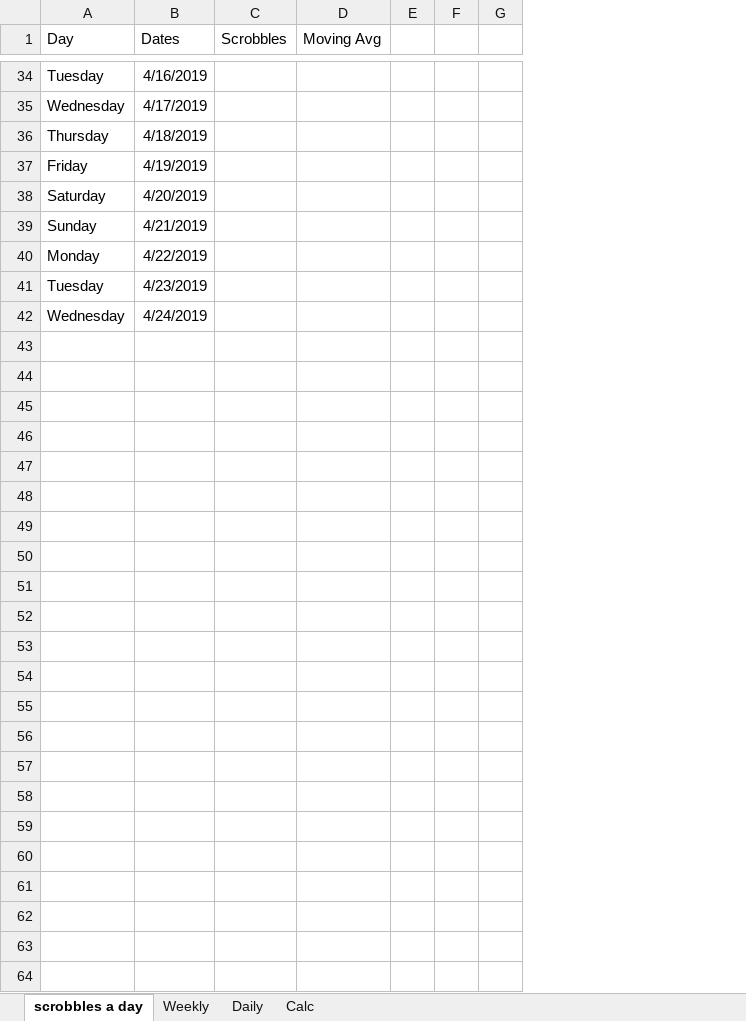
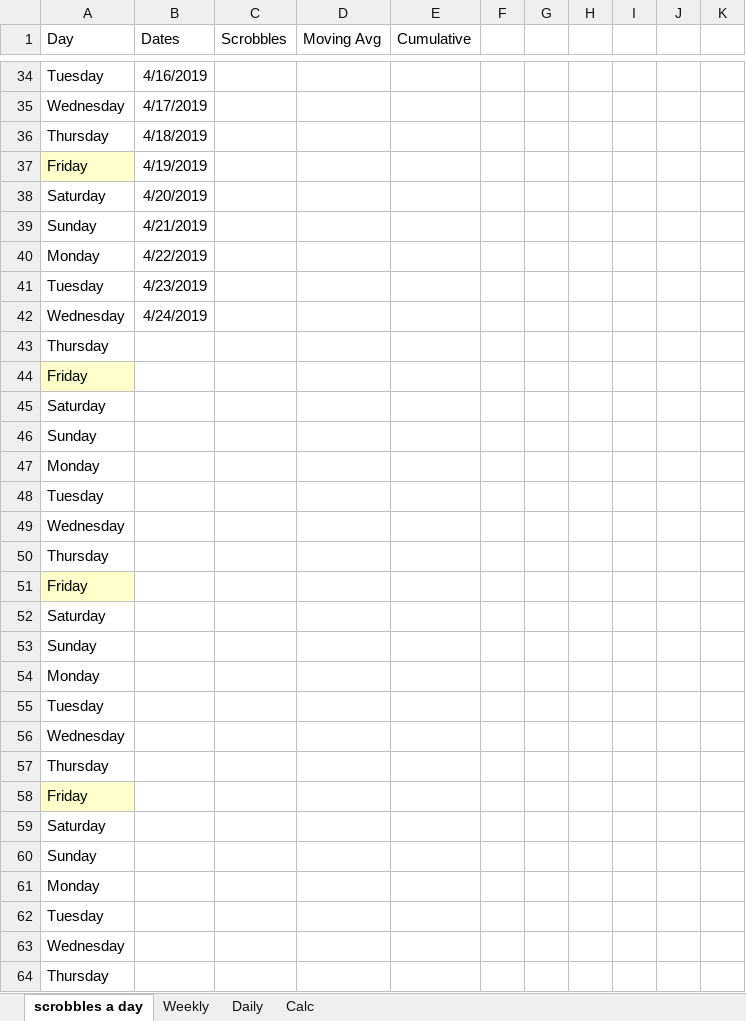
Before and after one commit to wd7512/The-Music-of-Primes, an Excel workbook: lastfm.xlsx, sheet scrobbles a day, drawn as a sheet; only a part is shown, gaps mark what is left out; values as stored, in another font and other column widths than the file's, no borders; charts and pictures not drawn; the diff covers the shown part only; the diff names each change by its address in the sheet, - before the commit and + after, or states it on an @@ line.

Commit message:
Update lastfm.xlsx

```diff
--- a/lastfm.xlsx (sheet scrobbles a day)
+++ b/lastfm.xlsx (sheet scrobbles a day)
+column E (Cumulative), empty
+column G, empty
+column H, empty
+column I, empty
-A37 fill: none
+A37 fill: #FFFFCC
+row 43: Thursday
+row 44: Friday
+row 45: Saturday
+row 46: Sunday
+row 47: Monday
+row 48: Tuesday
+row 49: Wednesday
+row 50: Thursday
+row 51: Friday
+row 52: Saturday
+row 53: Sunday
+row 54: Monday
+row 55: Tuesday
+row 56: Wednesday
+row 57: Thursday
+row 58: Friday
+row 59: Saturday
+row 60: Sunday
+row 61: Monday
+row 62: Tuesday
+row 63: Wednesday
+row 64: Thursday
```
Also changed, not shown: 2 edited cells elsewhere in this sheet, sheet Calc, formulas that keep their value, charts or pictures.
